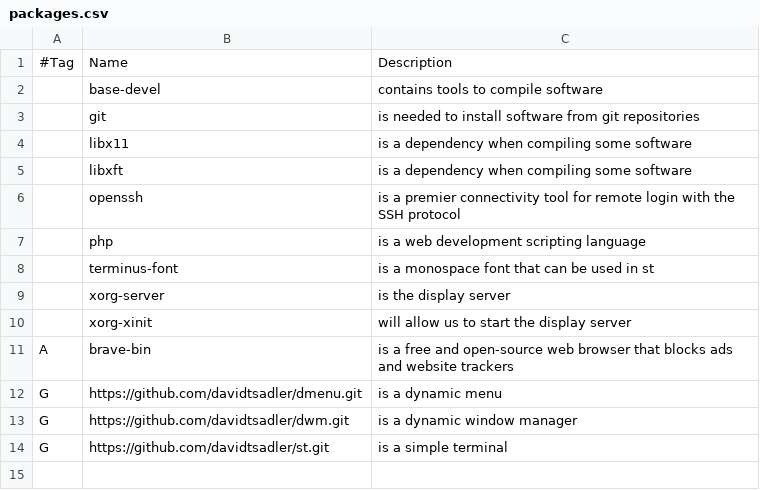
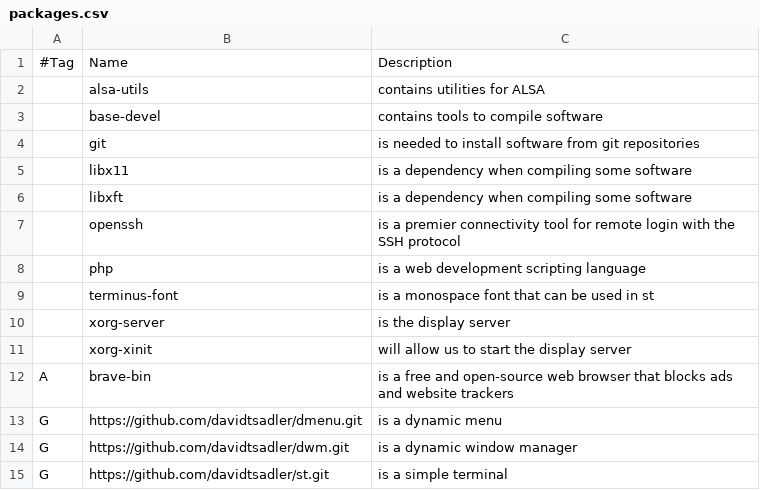
Before and after one commit to davidtsadler/gohan, a CSV file: packages.csv, drawn as a sheet.

Commit message:
Add alsa-utils

```diff
--- a/packages.csv
+++ b/packages.csv
@@ -1,2 +1,3 @@
 #Tag, Name, Description
+,alsa-utils, contains utilities for ALSA
 ,base-devel,contains tools to compile software
```
